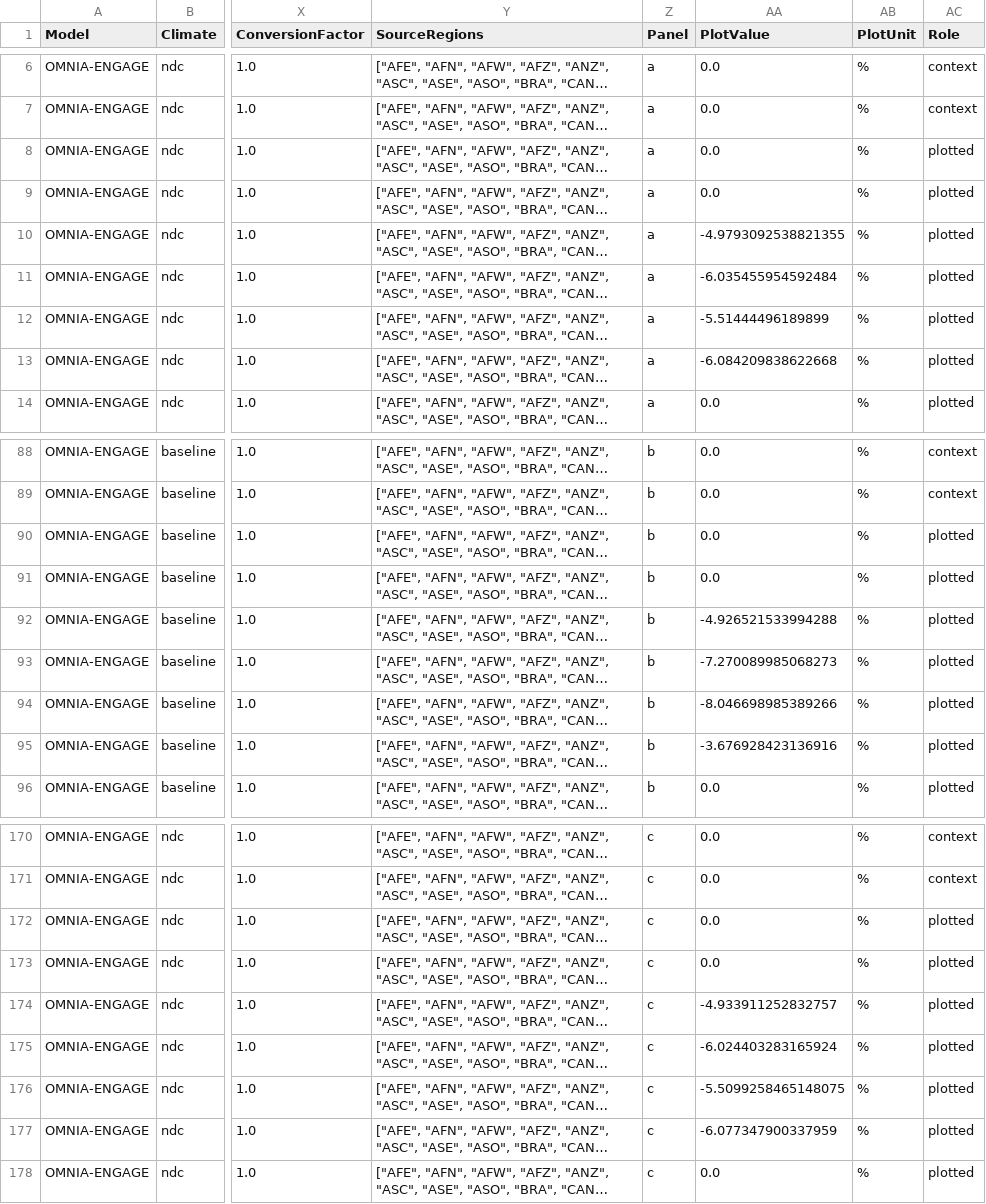
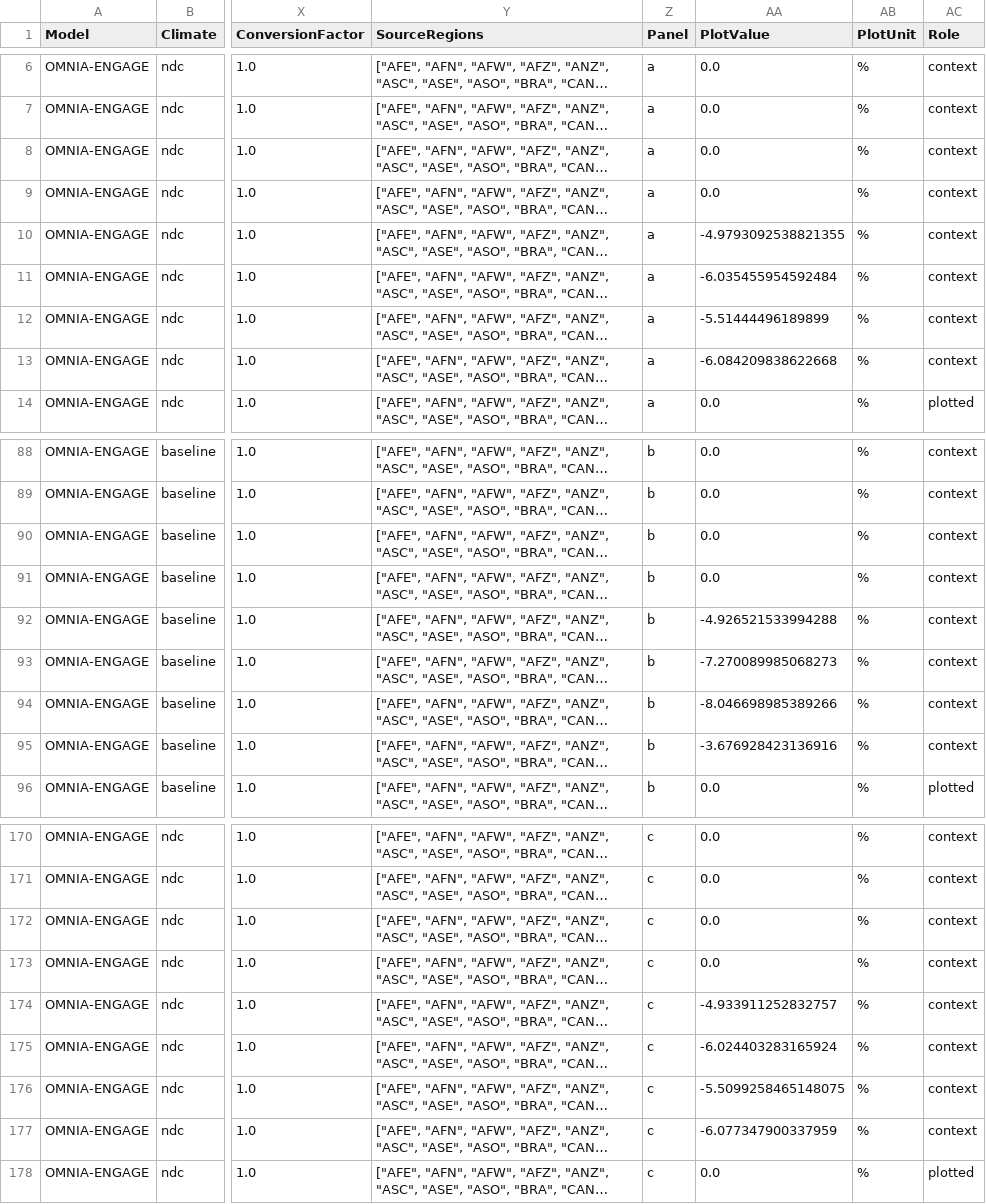
Before and after one commit to pielube/omnia_results, a CSV file: report_figures_openprom_comparison_261016/fig02_energy_response.csv, drawn as a sheet; only a part is shown, gaps mark what is left out; long unchanged cells end in …; the diff covers the shown part only; the diff names each change by its address in the sheet, - before the commit and + after, or states it on an @@ line.

Commit message:
changes to open prom plots

```diff
--- a/report_figures_openprom_comparison_261016/fig02_energy_response.csv
+++ b/report_figures_openprom_comparison_261016/fig02_energy_response.csv
-AC8:AC13 (Role): plotted
+AC8:AC13 (Role): context
-AC90:AC95 (Role): plotted
+AC90:AC95 (Role): context
-AC172:AC177 (Role): plotted
+AC172:AC177 (Role): context
```
Also changed, not shown: 6 edited cells elsewhere in this file, 31 other files.
